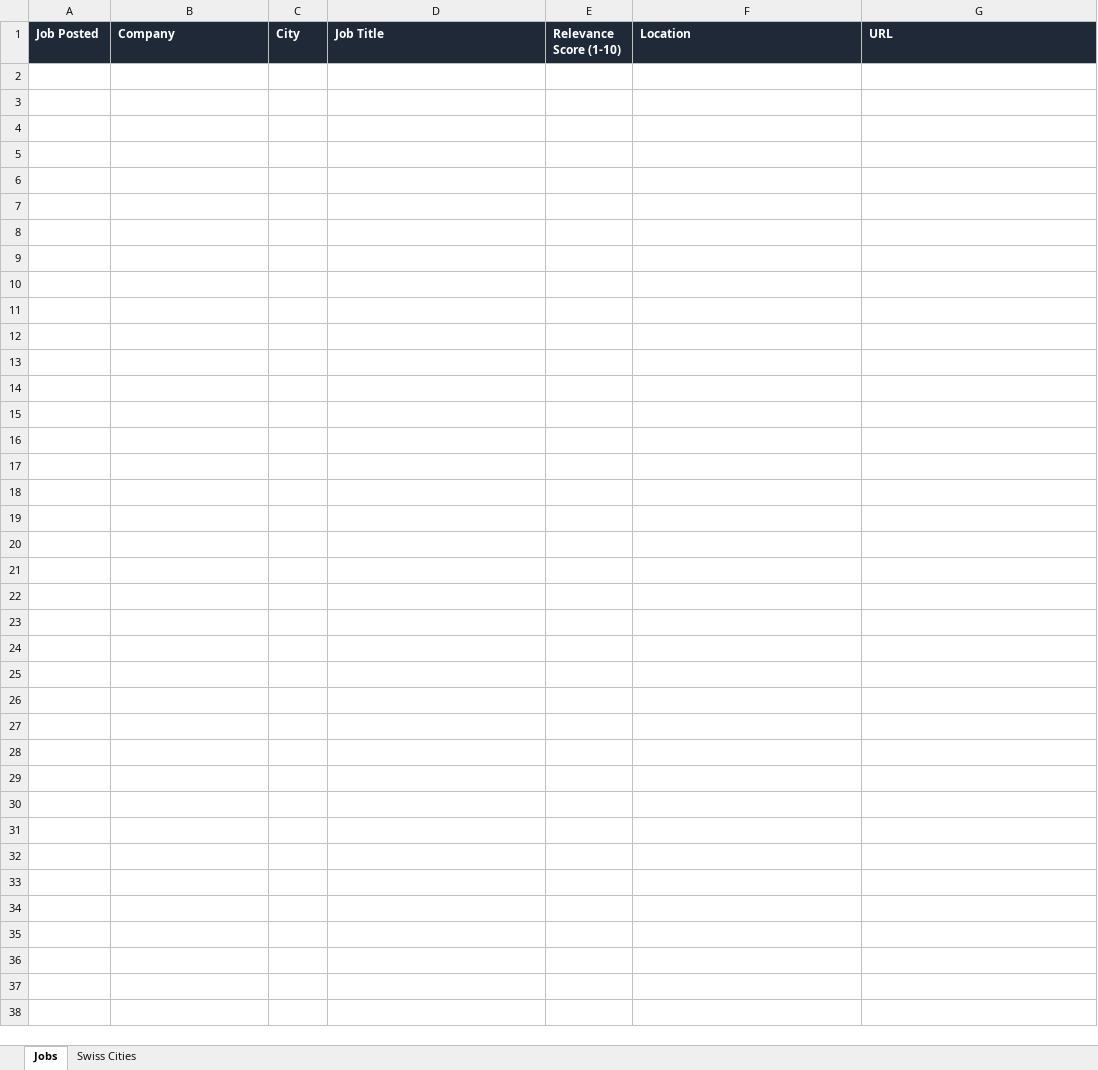
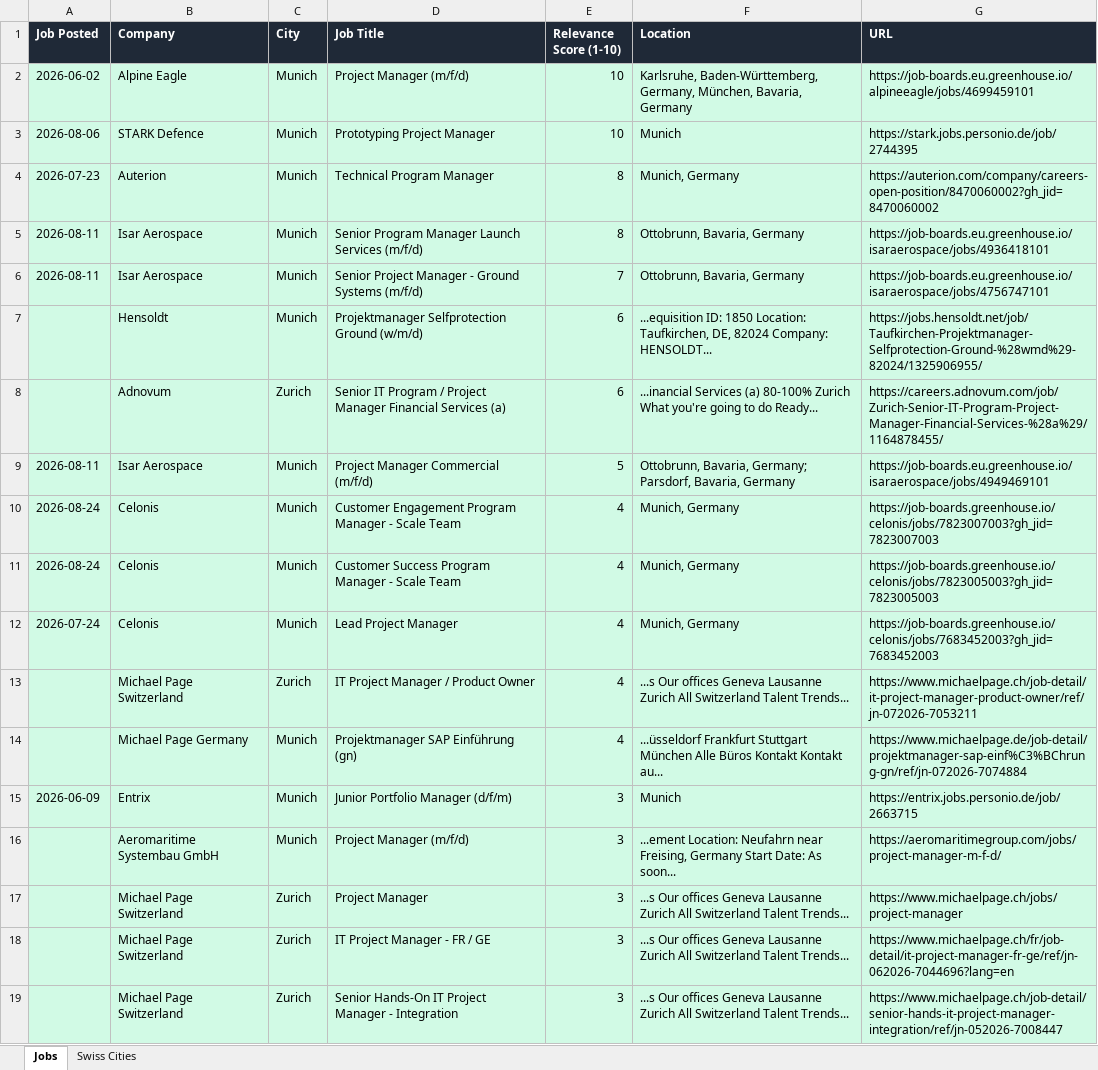
Before and after one commit to ifeellikeadev/Trackernew, an Excel workbook: data/job_tracker.xlsx, sheet Jobs, drawn as a sheet; values as stored, in another font and other column widths than the file's, no borders; the diff names each change by its address in the sheet, - before the commit and + after, or states it on an @@ line.

```diff
--- a/data/job_tracker.xlsx (sheet Jobs)
+++ b/data/job_tracker.xlsx (sheet Jobs)
+row 2: 2026-06-02 | Alpine Eagle | Munich | Project Manager (m/f/d) | 10 | Karlsruhe, Baden-Württemberg, Germany, München, Bavaria, Germany | https://job-boards.eu.greenhouse.io/alpineeagle/jobs/4699459101
+row 3: 2026-08-06 | STARK Defence | Munich | Prototyping Project Manager | 10 | Munich | https://stark.jobs.personio.de/job/2744395
+row 4: 2026-07-23 | Auterion | Munich | Technical Program Manager | 8 | Munich, Germany | https://auterion.com/company/careers-open-position/8470060002?gh_jid=8470060002
+row 5: 2026-08-11 | Isar Aerospace | Munich | Senior Program Manager Launch Services (m/f/d) | 8 | Ottobrunn, Bavaria, Germany | https://job-boards.eu.greenhouse.io/isaraerospace/jobs/4936418101
+row 6: 2026-08-11 | Isar Aerospace | Munich | Senior Project Manager - Ground Systems (m/f/d) | 7 | Ottobrunn, Bavaria, Germany | https://job-boards.eu.greenhouse.io/isaraerospace/jobs/4756747101
+row 7:  | Hensoldt | Munich | Projektmanager Selfprotection Ground (w/m/d) | 6 | ...equisition ID: 1850 Location: Taufkirchen, DE, 82024 Company: HENSOLDT... | https://jobs.hensoldt.net/job/Taufkirchen-Projektmanager-Selfprotection-Ground-%28wmd%29-82024/1325906955/
+row 8:  | Adnovum | Zurich | Senior IT Program / Project Manager Financial Services (a) | 6 | ...inancial Services (a) 80-100% Zurich What you're going to do Ready... | https://careers.adnovum.com/job/Zurich-Senior-IT-Program-Project-Manager-Financial-Services-%28a%29/1164878455/
+row 9: 2026-08-11 | Isar Aerospace | Munich | Project Manager Commercial (m/f/d) | 5 | Ottobrunn, Bavaria, Germany; Parsdorf, Bavaria, Germany | https://job-boards.eu.greenhouse.io/isaraerospace/jobs/4949469101
+row 10: 2026-08-24 | Celonis | Munich | Customer Engagement Program Manager - Scale Team | 4 | Munich, Germany | https://job-boards.greenhouse.io/celonis/jobs/7823007003?gh_jid=7823007003
+row 11: 2026-08-24 | Celonis | Munich | Customer Success Program Manager - Scale Team | 4 | Munich, Germany | https://job-boards.greenhouse.io/celonis/jobs/7823005003?gh_jid=7823005003
+row 12: 2026-07-24 | Celonis | Munich | Lead Project Manager | 4 | Munich, Germany | https://job-boards.greenhouse.io/celonis/jobs/7683452003?gh_jid=7683452003
+row 13:  | Michael Page Switzerland | Zurich | IT Project Manager / Product Owner | 4 | ...s Our offices Geneva Lausanne Zurich All Switzerland Talent Trends... | https://www.michaelpage.ch/job-detail/it-project-manager-product-owner/ref/jn-072026-7053211
+row 14:  | Michael Page Germany | Munich | Projektmanager SAP Einführung (gn) | 4 | ...üsseldorf Frankfurt Stuttgart München Alle Büros Kontakt Kontakt au... | https://www.michaelpage.de/job-detail/projektmanager-sap-einf%C3%BChrung-gn/ref/jn-072026-7074884
+row 15: 2026-06-09 | Entrix | Munich | Junior Portfolio Manager (d/f/m) | 3 | Munich | https://entrix.jobs.personio.de/job/2663715
+row 16:  | Aeromaritime Systembau GmbH | Munich | Project Manager (m/f/d) | 3 | ...ement Location: Neufahrn near Freising, Germany Start Date: As soon... | https://aeromaritimegroup.com/jobs/project-manager-m-f-d/
+row 17:  | Michael Page Switzerland | Zurich | Project Manager | 3 | ...s Our offices Geneva Lausanne Zurich All Switzerland Talent Trends... | https://www.michaelpage.ch/jobs/project-manager
+row 18:  | Michael Page Switzerland | Zurich | IT Project Manager - FR / GE | 3 | ...s Our offices Geneva Lausanne Zurich All Switzerland Talent Trends... | https://www.michaelpage.ch/fr/job-detail/it-project-manager-fr-ge/ref/jn-062026-7044696?lang=en
+row 19:  | Michael Page Switzerland | Zurich | Senior Hands-On IT Project Manager - Integration | 3 | ...s Our offices Geneva Lausanne Zurich All Switzerland Talent Trends... | https://www.michaelpage.ch/job-detail/senior-hands-it-project-manager-integration/ref/jn-052026-7008447
```
Also changed, not shown: sheet Swiss Cities, 1 other file.
